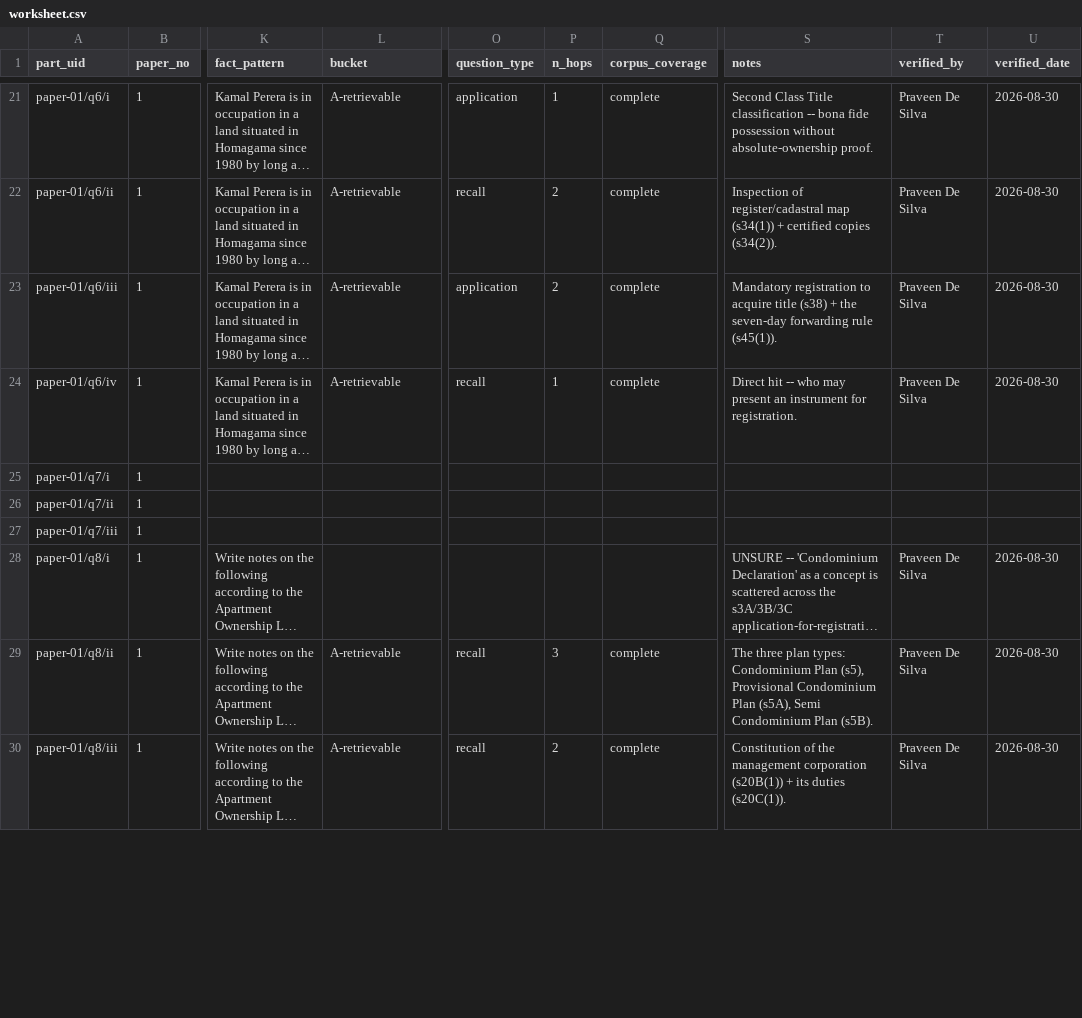
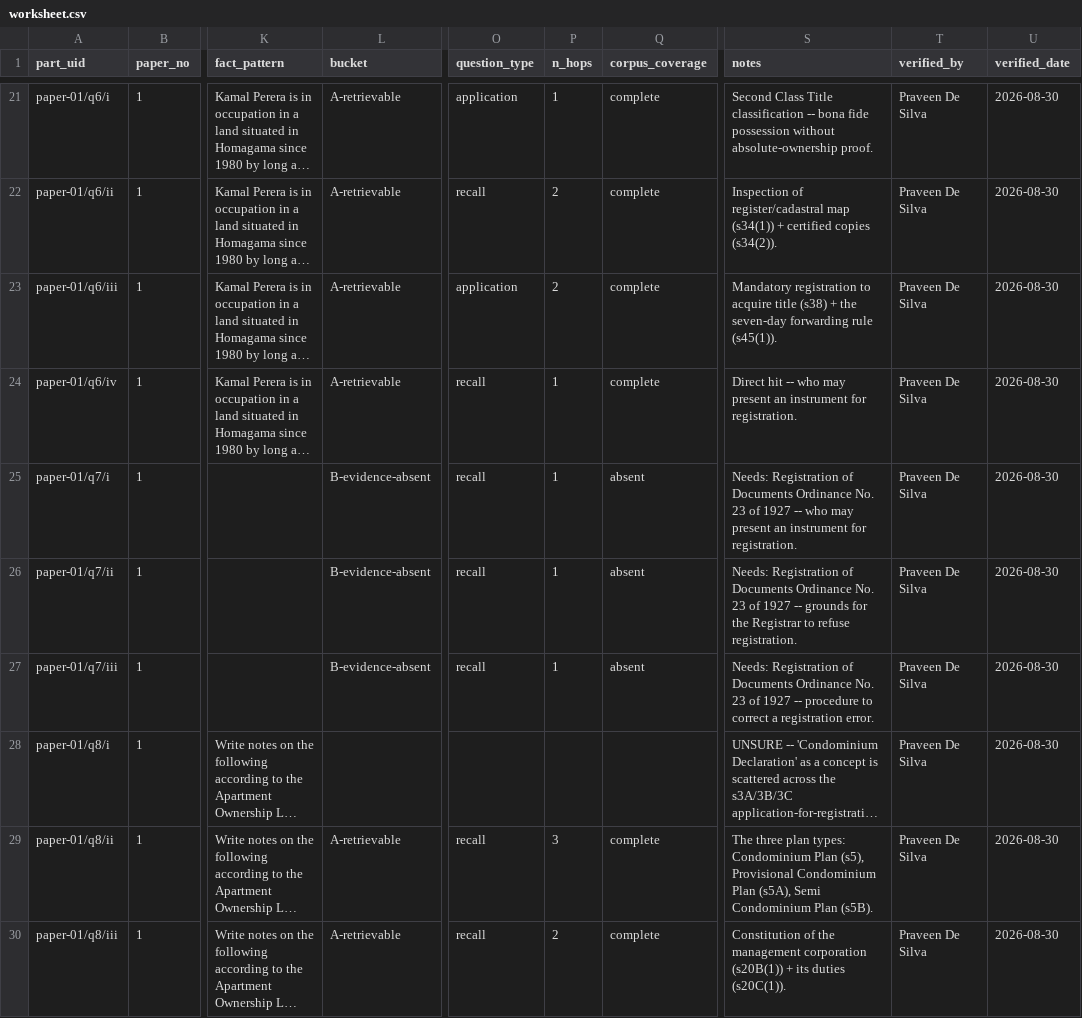
Before and after one commit to Draftly-LK/draftly-research, a CSV file: data/evaluvation/pastpaper-triage/worksheet.csv, drawn as a sheet; only a part is shown, gaps mark what is left out; long unchanged cells end in …; the diff covers the shown part only; the diff names each change by its address in the sheet, - before the commit and + after, or states it on an @@ line.

```diff
--- a/data/evaluvation/pastpaper-triage/worksheet.csv
+++ b/data/evaluvation/pastpaper-triage/worksheet.csv
-L25:L27 (bucket): (empty)
+L25:L27 (bucket): B-evidence-absent
-O25:O27 (question_type): (empty)
+O25:O27 (question_type): recall
-P25:P27 (n_hops): (empty)
+P25:P27 (n_hops): 1
-Q25:Q27 (corpus_coverage): (empty)
+Q25:Q27 (corpus_coverage): absent
-S25 (notes): (empty)
+S25 (notes): Needs: Registration of Documents Ordinance No. 23 of 1927 -- who may present an instrument for registration.
-T25:T27 (verified_by): (empty)
+T25:T27 (verified_by): Praveen De Silva
-U25:U27 (verified_date): (empty)
+U25:U27 (verified_date): 2026-08-30
-S26 (notes): (empty)
+S26 (notes): Needs: Registration of Documents Ordinance No. 23 of 1927 -- grounds for the Registrar to refuse registration.
-S27 (notes): (empty)
+S27 (notes): Needs: Registration of Documents Ordinance No. 23 of 1927 -- procedure to correct a registration error.
```
Also changed, not shown: 83 edited cells elsewhere in this file.
